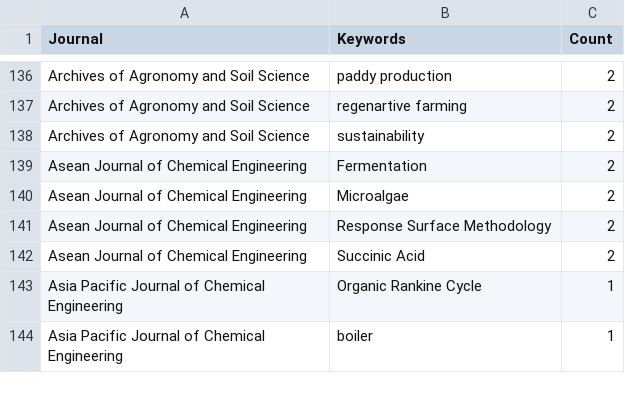
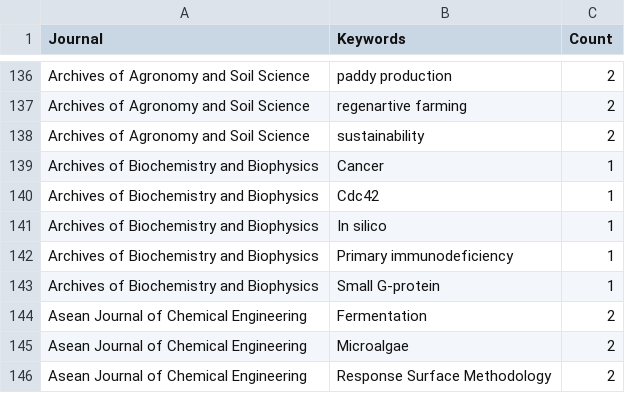
Before and after one commit to yusriy/analysis_ppti_research_trend, a CSV file: data/keyword_journal_counts.csv, drawn as a sheet; only a part is shown, gaps mark what is left out; the shorter side is filled out with more unchanged rows.

```diff
--- a/data/keyword_journal_counts.csv
+++ b/data/keyword_journal_counts.csv
@@ -138,2 +138,7 @@ Archives of Agronomy and Soil Science,regenartive farming,2
 Archives of Agronomy and Soil Science,sustainability,2
+Archives of Biochemistry and Biophysics,Cancer,1
+Archives of Biochemistry and Biophysics,Cdc42,1
+Archives of Biochemistry and Biophysics,In silico,1
+Archives of Biochemistry and Biophysics,Primary immunodeficiency,1
+Archives of Biochemistry and Biophysics,Small G-protein,1
 Asean Journal of Chemical Engineering,Fermentation,2
```
Also changed, not shown: data/keyword_citation_counts.csv, data/keyword_publication_count.csv, 3 other files.
